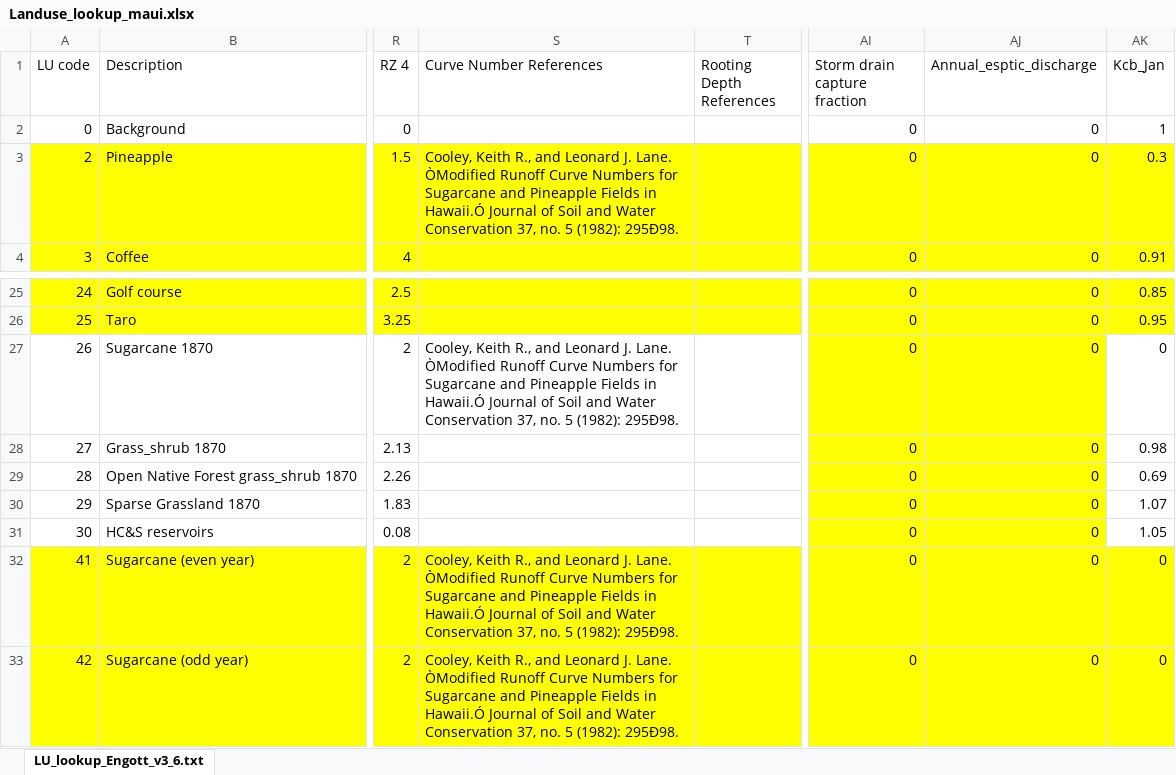
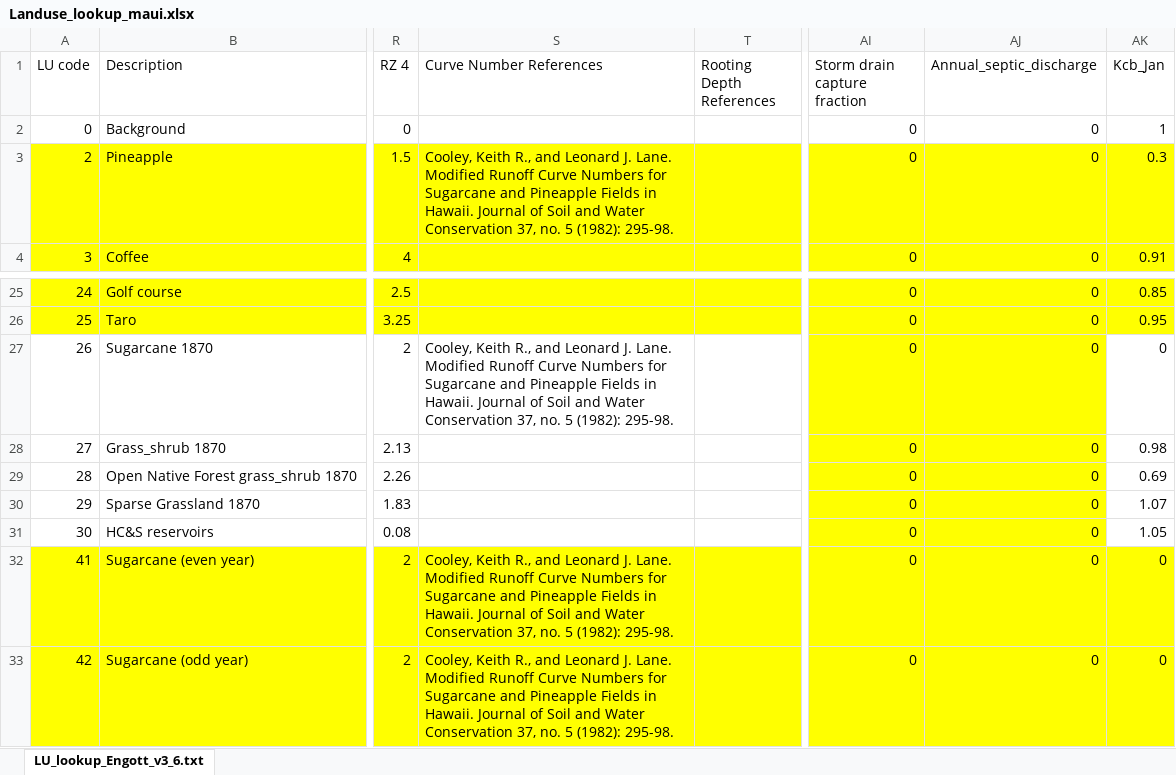
Before and after one commit to smwesten-usgs/swb2_examples, an Excel workbook: maui/std_input/Landuse_lookup_maui.xlsx, sheet LU_lookup_Engott_v3_6.txt, drawn as a sheet; only a part is shown, gaps mark what is left out; values as stored, in another font and other column widths than the file's, no borders; the diff names each change by its address in the sheet, - before the commit and + after, or states it on an @@ line.

Commit message:
Update executable; add toy example to Maui showing direct soil moisture (septic) additions via table entry.

```diff
--- a/maui/std_input/Landuse_lookup_maui.xlsx (sheet LU_lookup_Engott_v3_6.txt)
+++ b/maui/std_input/Landuse_lookup_maui.xlsx (sheet LU_lookup_Engott_v3_6.txt)
-AJ1: Annual_esptic_discharge
+AJ1: Annual_septic_discharge
-S3 (Curve Number References): …J. Lane. ÒModified Runoff Curve Numbers for Sugarcane and Pineapple Fields in Hawaii.Ó Journal of Soil and Water Conservation 37, no. 5 (1982): 295Ð98.
+S3 (Curve Number References): …J. Lane. Modified Runoff Curve Numbers for Sugarcane and Pineapple Fields in Hawaii. Journal of Soil and Water Conservation 37, no. 5 (1982): 295-98.
-S27 (Curve Number References): …J. Lane. ÒModified Runoff Curve Numbers for Sugarcane and Pineapple Fields in Hawaii.Ó Journal of Soil and Water Conservation 37, no. 5 (1982): 295Ð98.
+S27 (Curve Number References): …J. Lane. Modified Runoff Curve Numbers for Sugarcane and Pineapple Fields in Hawaii. Journal of Soil and Water Conservation 37, no. 5 (1982): 295-98.
-S32:S33 (Curve Number References): …J. Lane. ÒModified Runoff Curve Numbers for Sugarcane and Pineapple Fields in Hawaii.Ó Journal of Soil and Water Conservation 37, no. 5 (1982): 295Ð98.
+S32:S33 (Curve Number References): …J. Lane. Modified Runoff Curve Numbers for Sugarcane and Pineapple Fields in Hawaii. Journal of Soil and Water Conservation 37, no. 5 (1982): 295-98.
```
Also changed, not shown: 16 other files.
